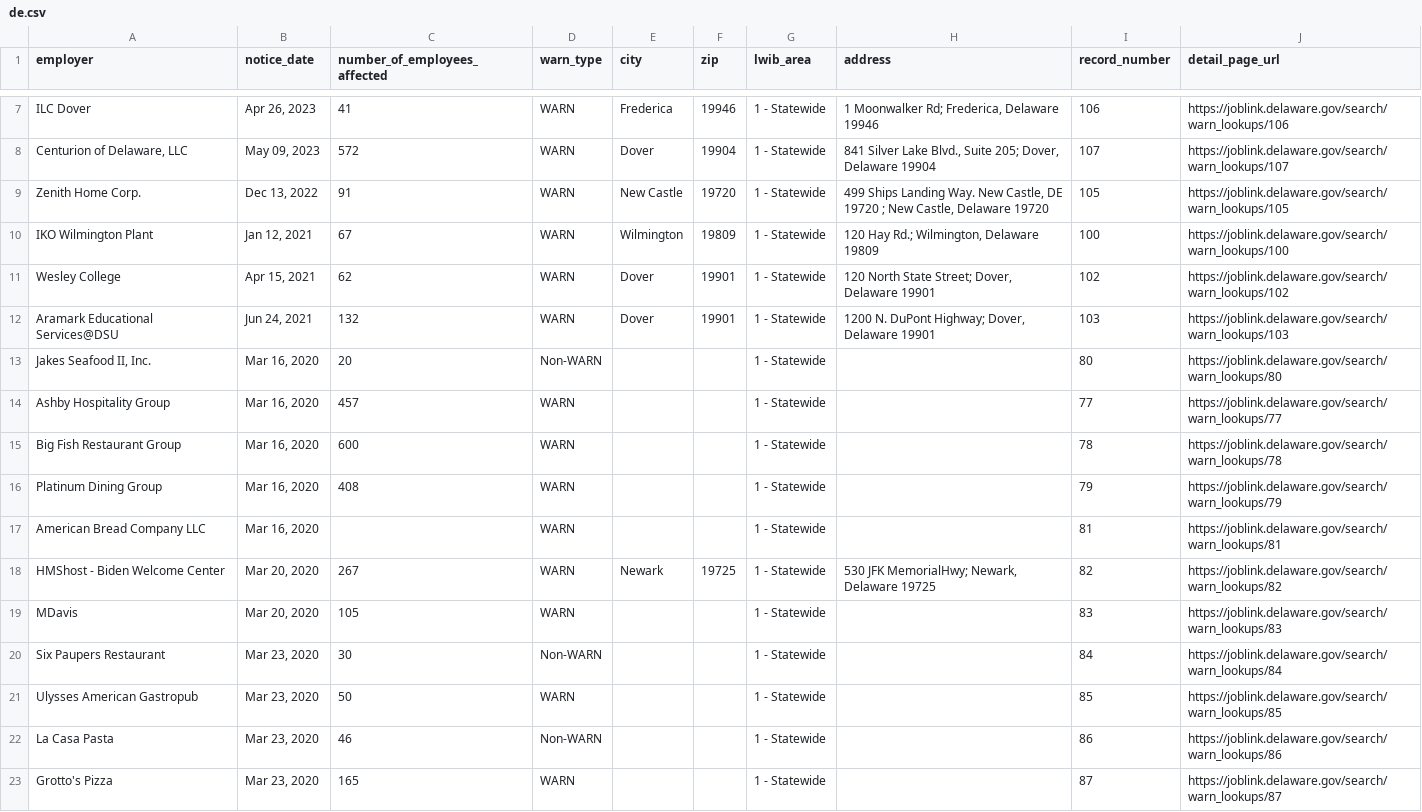
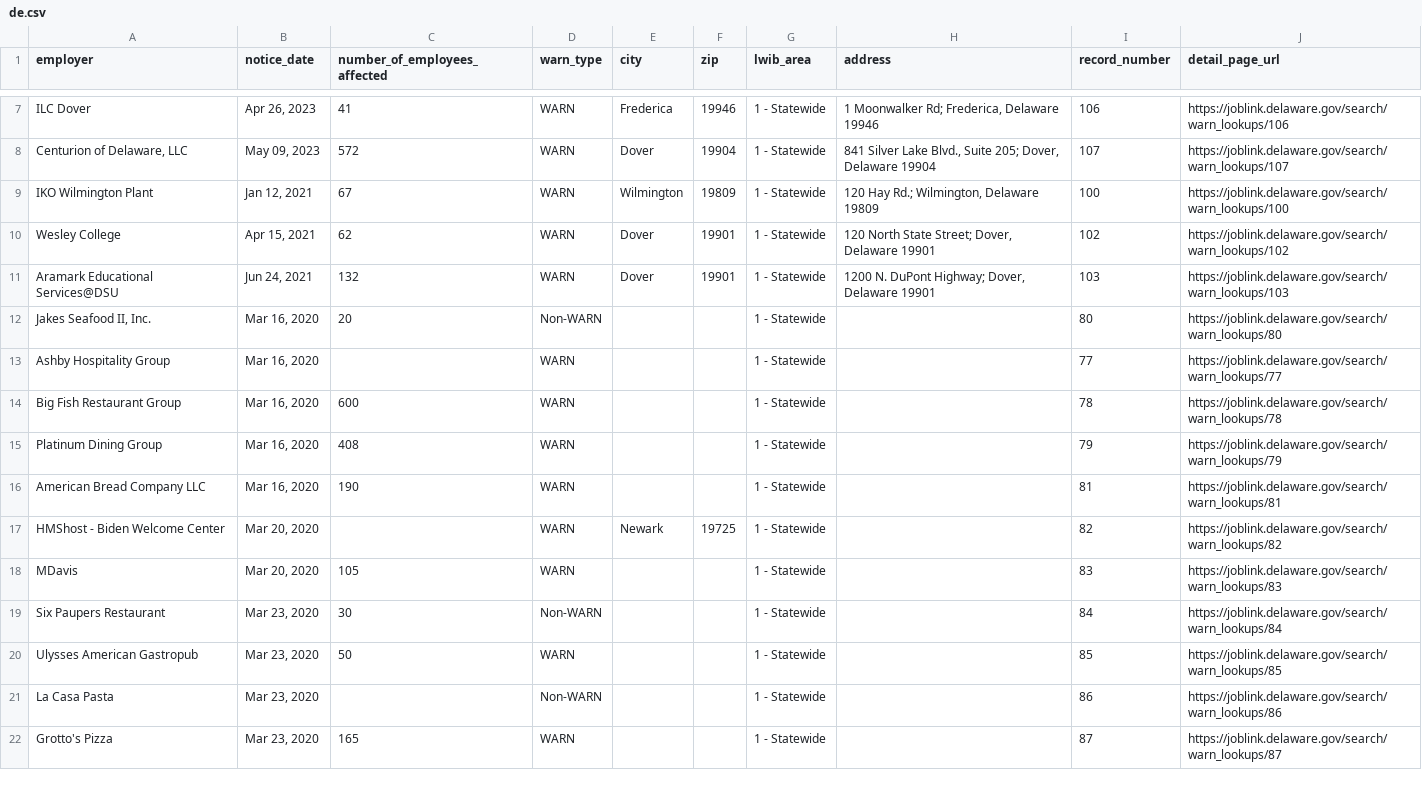
Before and after one commit to FTS-IE/warn-notice-actions, a CSV file: data/de.csv, drawn as a sheet; only a part is shown, gaps mark what is left out; the diff covers the shown part only.

```diff
--- a/data/de.csv
+++ b/data/de.csv
@@ -8,3 +8,2 @@ ILC Dover,"Apr 26, 2023",41,WARN,Frederica,19946,1 - Statewide,"1 Moonwalker Rd;
 "Centurion of Delaware, LLC","May 09, 2023",572,WARN,Dover,19904,1 - Statewide,"841 Silver Lake Blvd., Suite 205; Dover, Delaware 19904",107,https://joblink.delaware.gov/search/warn_lookups/107
-Zenith Home Corp.,"Dec 13, 2022",91,WARN,New Castle,19720,1 - Statewide,"499 Ships Landing Way. New Castle, DE 19720 ; New Castle, Delaware 19720",105,https://joblink.delaware.gov/search/warn_lookups/105
 IKO Wilmington Plant,"Jan 12, 2021",67,WARN,Wilmington,19809,1 - Statewide,"120 Hay Rd.; Wilmington, Delaware 19809",100,https://joblink.delaware.gov/search/warn_lookups/100
@@ -13,7 +12,7 @@ Aramark Educational Services@DSU,"Jun 24, 2021",132,WARN,Dover,19901,1 - Statewi
 "Jakes Seafood II, Inc.","Mar 16, 2020",20,Non-WARN,,,1 - Statewide,,80,https://joblink.delaware.gov/search/warn_lookups/80
-Ashby Hospitality Group,"Mar 16, 2020",457,WARN,,,1 - Statewide,,77,https://joblink.delaware.gov/search/warn_lookups/77
+Ashby Hospitality Group,"Mar 16, 2020",,WARN,,,1 - Statewide,,77,https://joblink.delaware.gov/search/warn_lookups/77
 Big Fish Restaurant Group,"Mar 16, 2020",600,WARN,,,1 - Statewide,,78,https://joblink.delaware.gov/search/warn_lookups/78
 Platinum Dining Group,"Mar 16, 2020",408,WARN,,,1 - Statewide,,79,https://joblink.delaware.gov/search/warn_lookups/79
-American Bread Company LLC,"Mar 16, 2020",,WARN,,,1 - Statewide,,81,https://joblink.delaware.gov/search/warn_lookups/81
-HMShost - Biden Welcome Center,"Mar 20, 2020",267,WARN,Newark,19725,1 - Statewide,"530 JFK MemorialHwy; Newark, Delaware 19725",82,https://joblink.delaware.gov/search/warn_lookups/82
+American Bread Company LLC,"Mar 16, 2020",190,WARN,,,1 - Statewide,,81,https://joblink.delaware.gov/search/warn_lookups/81
+HMShost - Biden Welcome Center,"Mar 20, 2020",,WARN,Newark,19725,1 - Statewide,,82,https://joblink.delaware.gov/search/warn_lookups/82
 MDavis,"Mar 20, 2020",105,WARN,,,1 - Statewide,,83,https://joblink.delaware.gov/search/warn_lookups/83
@@ -21,3 +20,3 @@ Six Paupers Restaurant,"Mar 23, 2020",30,Non-WARN,,,1 - Statewide,,84,https://jo
 Ulysses American Gastropub,"Mar 23, 2020",50,WARN,,,1 - Statewide,,85,https://joblink.delaware.gov/search/warn_lookups/85
-La Casa Pasta,"Mar 23, 2020",46,Non-WARN,,,1 - Statewide,,86,https://joblink.delaware.gov/search/warn_lookups/86
+La Casa Pasta,"Mar 23, 2020",,Non-WARN,,,1 - Statewide,,86,https://joblink.delaware.gov/search/warn_lookups/86
 Grotto's Pizza,"Mar 23, 2020",165,WARN,,,1 - Statewide,,87,https://joblink.delaware.gov/search/warn_lookups/87
```
Also changed, not shown: 8 added rows, 4 removed rows and 27 edited cells elsewhere in this file, data/ia.csv, data/me.csv, 9 other files.
